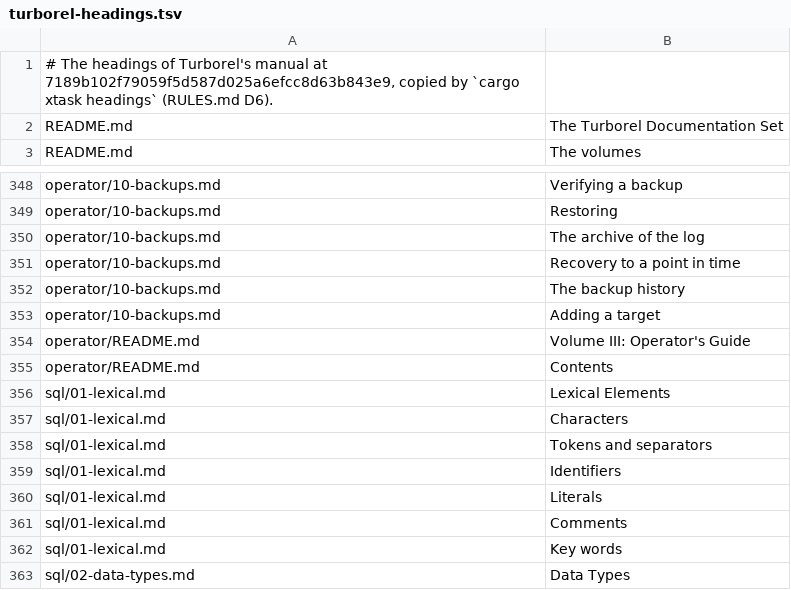
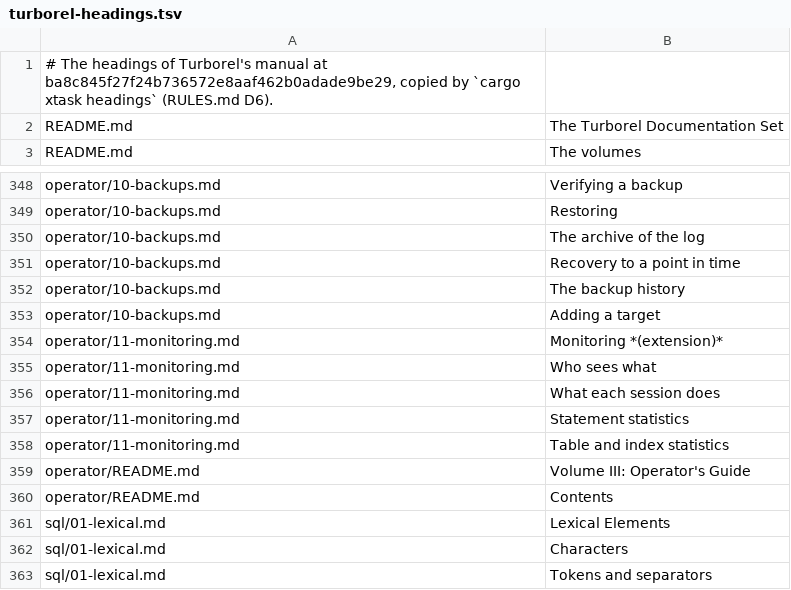
Before and after one commit to turborel/studio, a TSV file: xtask/turborel-headings.tsv, drawn as a sheet; only a part is shown, gaps mark what is left out; the shorter side is filled out with more unchanged rows.

Commit message:
deps: pin turborel at main's ba8c845, which monitors statements
turborel-client, turborel, turborel-protocol and the embedded plug-ins
move to main's commit ba8c845f. Its CONNECTIONS view tells each
session's statement, transaction and waits, and its new views
STATEMENT_STATISTICS, TABLE_STATISTICS and INDEX_STATISTICS what the
statements, tables and indexes have done; a VALUES or UNION of one
number type keeps the type it was declared of, so the live test of the
types shown expects DECIMAL(5,2) of a DECIMAL. The headings of
Turborel's manual and its built-in functions are copied again at that
commit, and the About box, RULES.md D10 and CONFORMANCE.md name it.

```diff
--- a/xtask/turborel-headings.tsv
+++ b/xtask/turborel-headings.tsv
@@ -1,2 +1,2 @@
-# The headings of Turborel's manual at 7189b102f79059f5d587d025a6efcc8d63b843e9, copied by `cargo xtask headings` (RULES.md D6).
+# The headings of Turborel's manual at ba8c845f27f24b736572e8aaf462b0adade9be29, copied by `cargo xtask headings` (RULES.md D6).
 README.md	The Turborel Documentation Set
@@ -353,2 +353,7 @@ operator/10-backups.md	The backup history
 operator/10-backups.md	Adding a target
+operator/11-monitoring.md	Monitoring *(extension)*
+operator/11-monitoring.md	Who sees what
+operator/11-monitoring.md	What each session does
+operator/11-monitoring.md	Statement statistics
+operator/11-monitoring.md	Table and index statistics
 operator/README.md	Volume III: Operator's Guide
```
Also changed, not shown: ui/worksheet/complete/turborel-functions.tsv, 9 other files.
